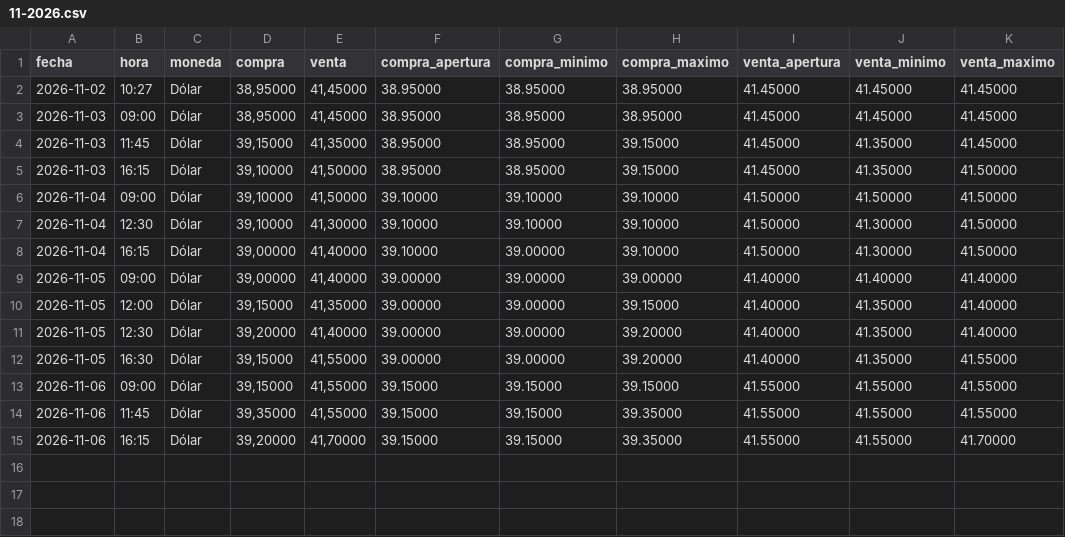
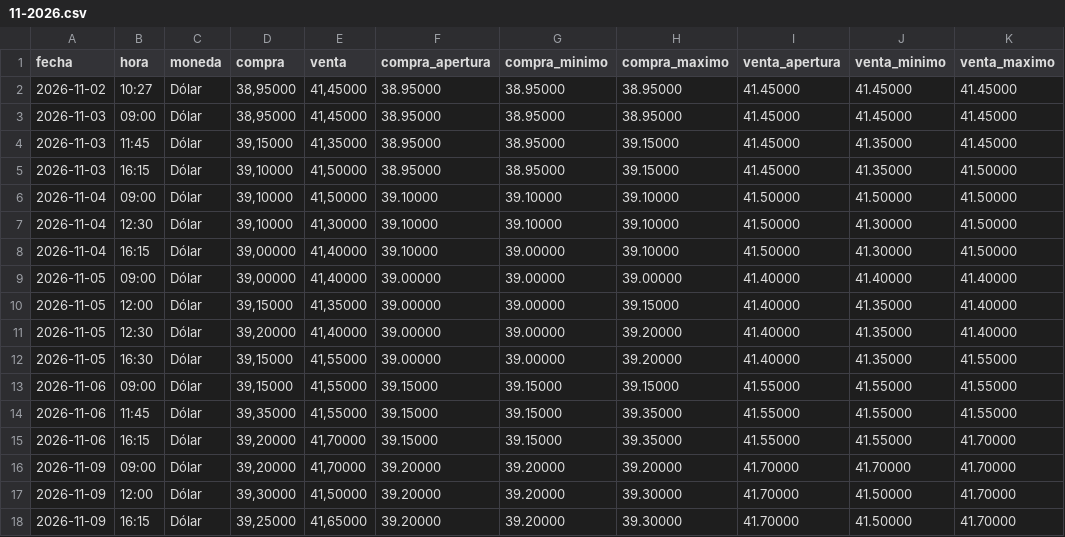
Before and after one commit to angelop47/scrapers-uy, a CSV file: dollar/11-2026.csv, drawn as a sheet.

```diff
--- a/dollar/11-2026.csv
+++ b/dollar/11-2026.csv
@@ -15 +15,4 @@ fecha,hora,moneda,compra,venta,compra_apertura,compra_minimo,compra_maximo,venta
 2026-11-06,16:15,Dólar,"39,20000","41,70000",39.15000,39.15000,39.35000,41.55000,41.55000,41.70000
+2026-11-09,09:00,Dólar,"39,20000","41,70000",39.20000,39.20000,39.20000,41.70000,41.70000,41.70000
+2026-11-09,12:00,Dólar,"39,30000","41,50000",39.20000,39.20000,39.30000,41.70000,41.50000,41.70000
+2026-11-09,16:15,Dólar,"39,25000","41,65000",39.20000,39.20000,39.30000,41.70000,41.50000,41.70000
```
Also changed, not shown: petroleo/11-2026.csv, 2 other files.
